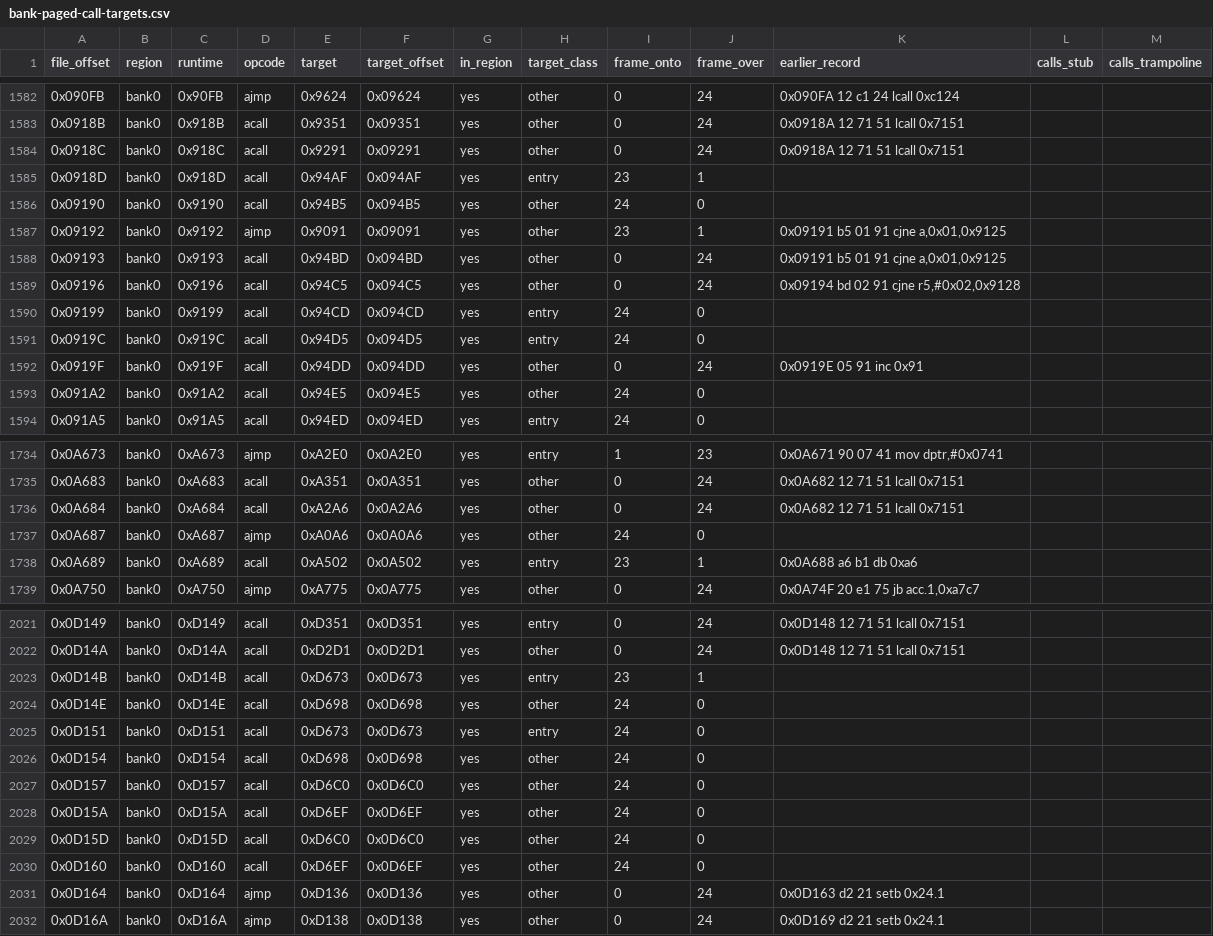
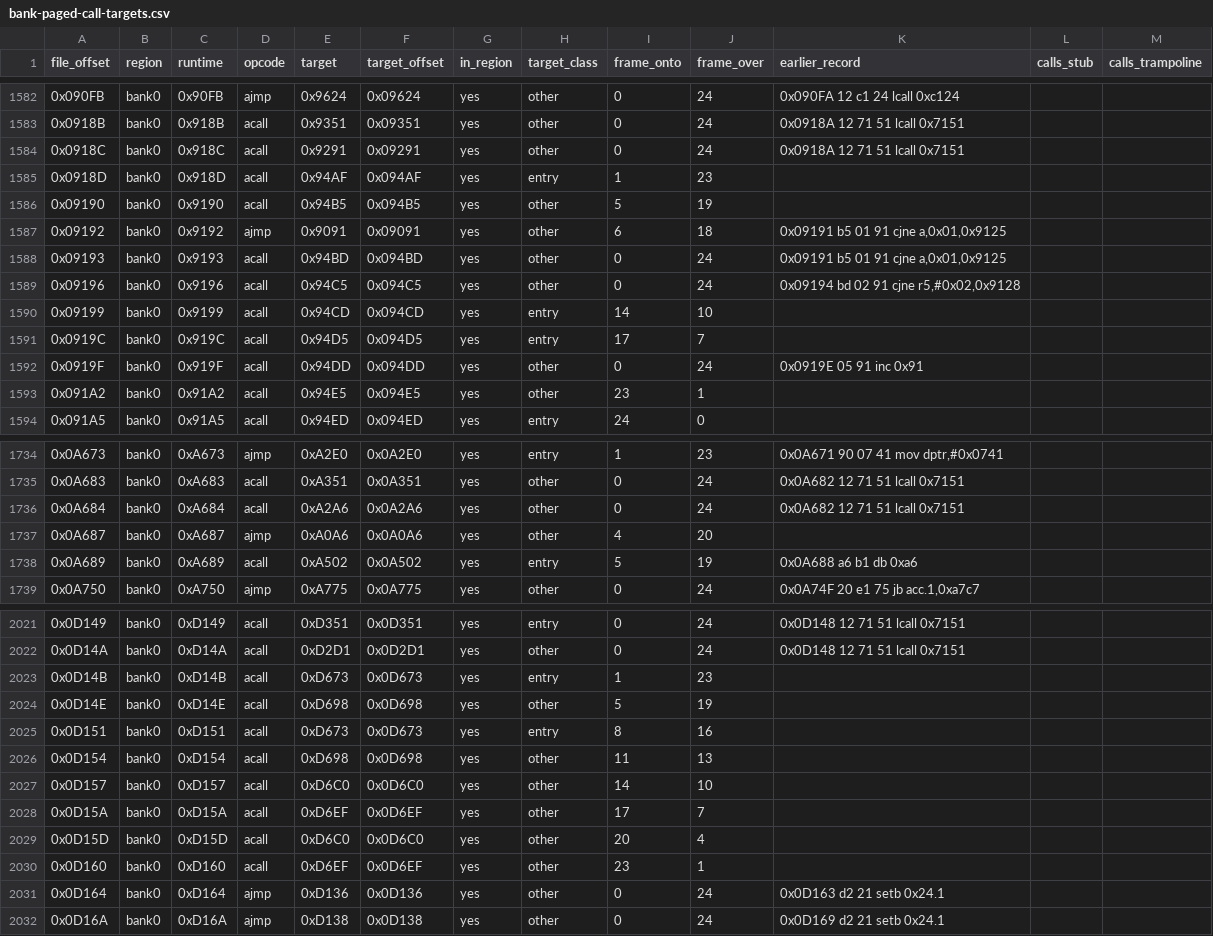
Before and after one commit to ElDavoo/tongfang-gm7mg7p-re, a CSV file: ec/annotations/bank-paged-call-targets.csv, drawn as a sheet; only a part is shown, gaps mark what is left out; the diff covers the shown part only.

```diff
--- a/ec/annotations/bank-paged-call-targets.csv
+++ b/ec/annotations/bank-paged-call-targets.csv
@@ -1584,11 +1584,11 @@ file_offset,region,runtime,opcode,target,target_offset,in_region,target_class,fr
 0x0918C,bank0,0x918C,acall,0x9291,0x09291,yes,other,0,24,0x0918A 12 71 51 lcall 0x7151,,
-0x0918D,bank0,0x918D,acall,0x94AF,0x094AF,yes,entry,23,1,,,
-0x09190,bank0,0x9190,acall,0x94B5,0x094B5,yes,other,24,0,,,
-0x09192,bank0,0x9192,ajmp,0x9091,0x09091,yes,other,23,1,"0x09191 b5 01 91 cjne a,0x01,0x9125",,
+0x0918D,bank0,0x918D,acall,0x94AF,0x094AF,yes,entry,1,23,,,
+0x09190,bank0,0x9190,acall,0x94B5,0x094B5,yes,other,5,19,,,
+0x09192,bank0,0x9192,ajmp,0x9091,0x09091,yes,other,6,18,"0x09191 b5 01 91 cjne a,0x01,0x9125",,
 0x09193,bank0,0x9193,acall,0x94BD,0x094BD,yes,other,0,24,"0x09191 b5 01 91 cjne a,0x01,0x9125",,
 0x09196,bank0,0x9196,acall,0x94C5,0x094C5,yes,other,0,24,"0x09194 bd 02 91 cjne r5,#0x02,0x9128",,
-0x09199,bank0,0x9199,acall,0x94CD,0x094CD,yes,entry,24,0,,,
-0x0919C,bank0,0x919C,acall,0x94D5,0x094D5,yes,entry,24,0,,,
+0x09199,bank0,0x9199,acall,0x94CD,0x094CD,yes,entry,14,10,,,
+0x0919C,bank0,0x919C,acall,0x94D5,0x094D5,yes,entry,17,7,,,
 0x0919F,bank0,0x919F,acall,0x94DD,0x094DD,yes,other,0,24,0x0919E 05 91 inc 0x91,,
-0x091A2,bank0,0x91A2,acall,0x94E5,0x094E5,yes,other,24,0,,,
+0x091A2,bank0,0x91A2,acall,0x94E5,0x094E5,yes,other,23,1,,,
 0x091A5,bank0,0x91A5,acall,0x94ED,0x094ED,yes,entry,24,0,,,
@@ -1736,4 +1736,4 @@ file_offset,region,runtime,opcode,target,target_offset,in_region,target_class,fr
 0x0A684,bank0,0xA684,acall,0xA2A6,0x0A2A6,yes,other,0,24,0x0A682 12 71 51 lcall 0x7151,,
-0x0A687,bank0,0xA687,ajmp,0xA0A6,0x0A0A6,yes,other,24,0,,,
-0x0A689,bank0,0xA689,acall,0xA502,0x0A502,yes,entry,23,1,0x0A688 a6 b1 db 0xa6,,
+0x0A687,bank0,0xA687,ajmp,0xA0A6,0x0A0A6,yes,other,4,20,,,
+0x0A689,bank0,0xA689,acall,0xA502,0x0A502,yes,entry,5,19,0x0A688 a6 b1 db 0xa6,,
 0x0A750,bank0,0xA750,ajmp,0xA775,0x0A775,yes,other,0,24,"0x0A74F 20 e1 75 jb acc.1,0xa7c7",,
@@ -2022,10 +2022,10 @@ file_offset,region,runtime,opcode,target,target_offset,in_region,target_class,fr
 0x0D14A,bank0,0xD14A,acall,0xD2D1,0x0D2D1,yes,other,0,24,0x0D148 12 71 51 lcall 0x7151,,
-0x0D14B,bank0,0xD14B,acall,0xD673,0x0D673,yes,entry,23,1,,,
-0x0D14E,bank0,0xD14E,acall,0xD698,0x0D698,yes,other,24,0,,,
-0x0D151,bank0,0xD151,acall,0xD673,0x0D673,yes,entry,24,0,,,
-0x0D154,bank0,0xD154,acall,0xD698,0x0D698,yes,other,24,0,,,
-0x0D157,bank0,0xD157,acall,0xD6C0,0x0D6C0,yes,other,24,0,,,
-0x0D15A,bank0,0xD15A,acall,0xD6EF,0x0D6EF,yes,other,24,0,,,
-0x0D15D,bank0,0xD15D,acall,0xD6C0,0x0D6C0,yes,other,24,0,,,
-0x0D160,bank0,0xD160,acall,0xD6EF,0x0D6EF,yes,other,24,0,,,
+0x0D14B,bank0,0xD14B,acall,0xD673,0x0D673,yes,entry,1,23,,,
+0x0D14E,bank0,0xD14E,acall,0xD698,0x0D698,yes,other,5,19,,,
+0x0D151,bank0,0xD151,acall,0xD673,0x0D673,yes,entry,8,16,,,
+0x0D154,bank0,0xD154,acall,0xD698,0x0D698,yes,other,11,13,,,
+0x0D157,bank0,0xD157,acall,0xD6C0,0x0D6C0,yes,other,14,10,,,
+0x0D15A,bank0,0xD15A,acall,0xD6EF,0x0D6EF,yes,other,17,7,,,
+0x0D15D,bank0,0xD15D,acall,0xD6C0,0x0D6C0,yes,other,20,4,,,
+0x0D160,bank0,0xD160,acall,0xD6EF,0x0D6EF,yes,other,23,1,,,
 0x0D164,bank0,0xD164,ajmp,0xD136,0x0D136,yes,other,0,24,0x0D163 d2 21 setb 0x24.1,,
```
Also changed, not shown: 20 edited cells elsewhere in this file, ec/annotations/bank-call-targets.csv, ec/annotations/bank-relative-branch-targets.csv, 4 other files.
